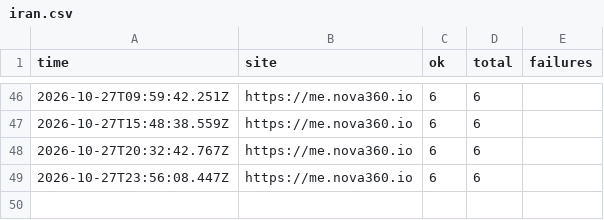
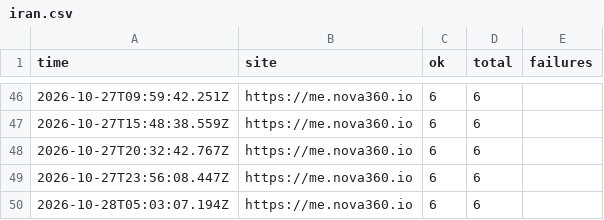
Before and after one commit to johnkangari/nova360-uptime, a CSV file: log/iran.csv, drawn as a sheet; only a part is shown, gaps mark what is left out.

Commit message:
Iran check 2026-10-28T05:03

```diff
--- a/log/iran.csv
+++ b/log/iran.csv
@@ -49 +49,2 @@ time,site,ok,total,failures
 2026-10-27T23:56:08.447Z,https://me.nova360.io,6,6,""
+2026-10-28T05:03:07.194Z,https://me.nova360.io,6,6,""
```
